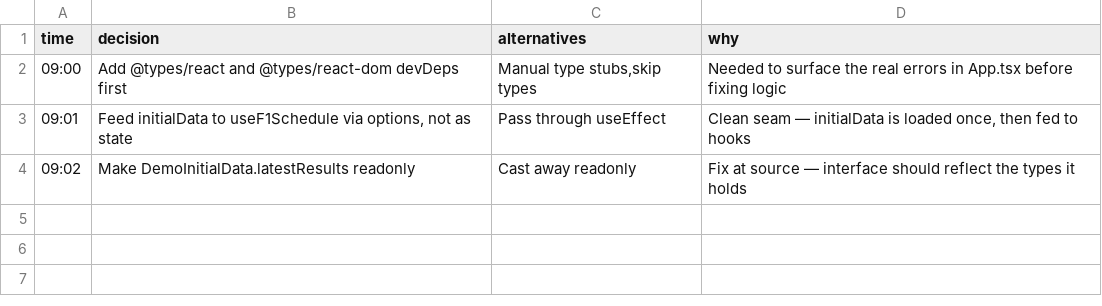
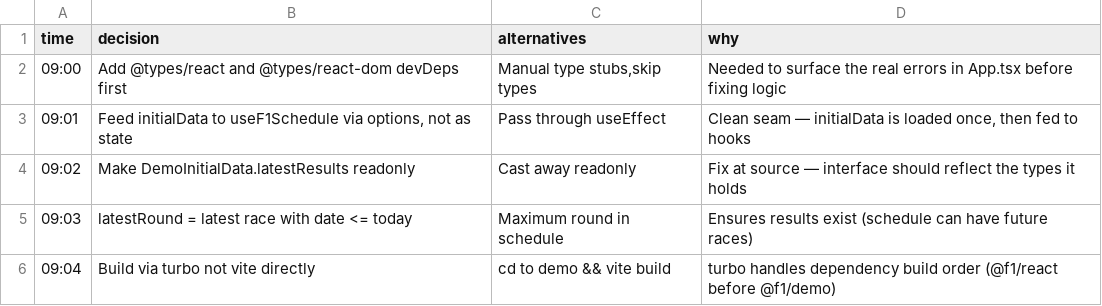
Before and after one commit to Ansh-Sonkusare/fastf1, a TSV file: decisions.tsv, drawn as a sheet.

```diff
--- a/decisions.tsv
+++ b/decisions.tsv
@@ -4 +4,3 @@ time	decision	alternatives	why
 09:02	Make DemoInitialData.latestResults readonly	Cast away readonly	Fix at source — interface should reflect the types it holds
+09:03	latestRound = latest race with date <= today	Maximum round in schedule	Ensures results exist (schedule can have future races)
+09:04	Build via turbo not vite directly	cd to demo && vite build	turbo handles dependency build order (@f1/react before @f1/demo)
```
